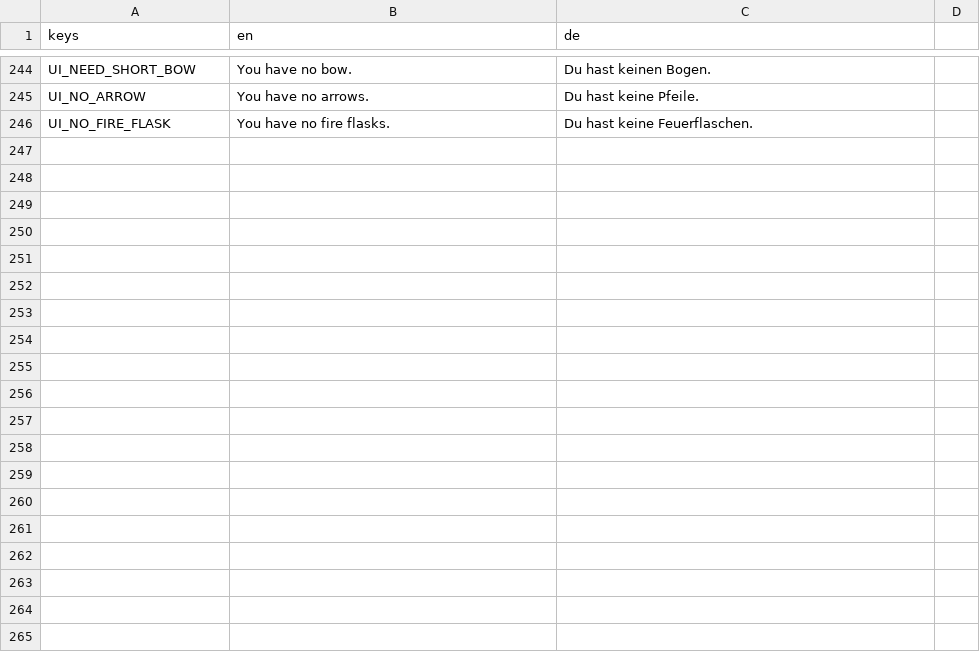
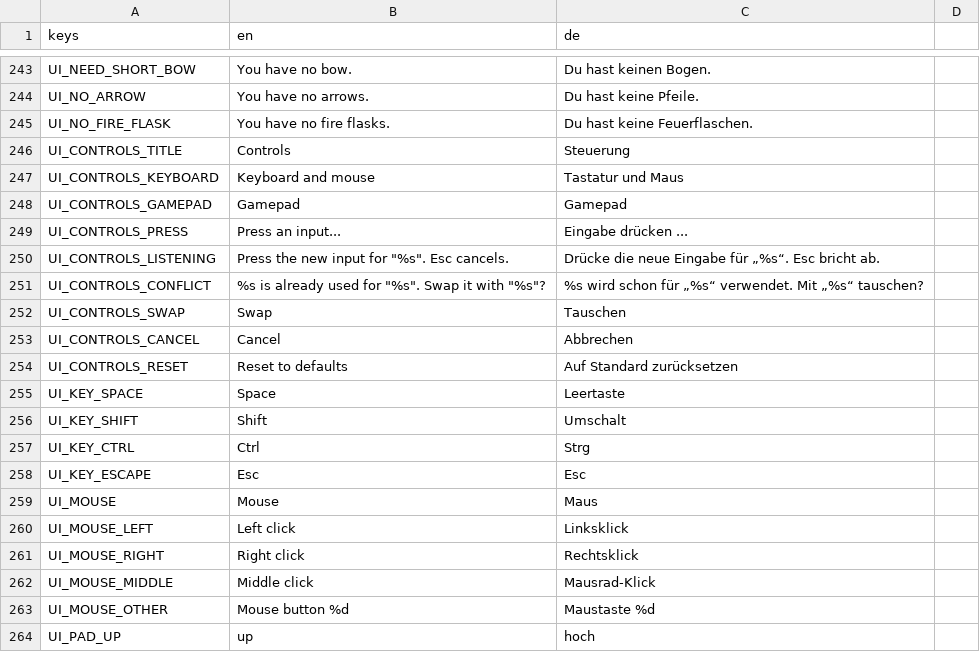
Before and after one commit to Gamperle/Erlenfall, a CSV file: localization/strings.csv, drawn as a sheet; only a part is shown, gaps mark what is left out; the diff covers the shown part only.

```diff
--- a/localization/strings.csv
+++ b/localization/strings.csv
@@ -252 +251,20 @@ UI_NO_ARROW,You have no arrows.,Du hast keine Pfeile.
 UI_NO_FIRE_FLASK,You have no fire flasks.,Du hast keine Feuerflaschen.
+UI_CONTROLS_TITLE,Controls,Steuerung
+UI_CONTROLS_KEYBOARD,Keyboard and mouse,Tastatur und Maus
+UI_CONTROLS_GAMEPAD,Gamepad,Gamepad
+UI_CONTROLS_PRESS,Press an input...,Eingabe drücken ...
+UI_CONTROLS_LISTENING,"Press the new input for ""%s"". Esc cancels.",Drücke die neue Eingabe für „%s“. Esc bricht ab.
+UI_CONTROLS_CONFLICT,"%s is already used for ""%s"". Swap it with ""%s""?",%s wird schon für „%s“ verwendet. Mit „%s“ tauschen?
+UI_CONTROLS_SWAP,Swap,Tauschen
+UI_CONTROLS_CANCEL,Cancel,Abbrechen
+UI_CONTROLS_RESET,Reset to defaults,Auf Standard zurücksetzen
+UI_KEY_SPACE,Space,Leertaste
+UI_KEY_SHIFT,Shift,Umschalt
+UI_KEY_CTRL,Ctrl,Strg
+UI_KEY_ESCAPE,Esc,Esc
+UI_MOUSE,Mouse,Maus
+UI_MOUSE_LEFT,Left click,Linksklick
+UI_MOUSE_RIGHT,Right click,Rechtsklick
+UI_MOUSE_MIDDLE,Middle click,Mausrad-Klick
+UI_MOUSE_OTHER,Mouse button %d,Maustaste %d
+UI_PAD_UP,up,hoch
```
Also changed, not shown: 44 added rows, 1 removed row and 4 edited cells elsewhere in this file, 9 other files.
